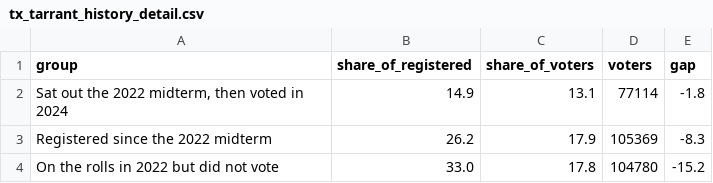
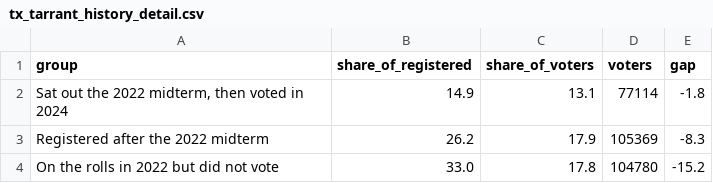
Before and after one commit to Lisamarino13/election-night, a CSV file: data/tx/tx_tarrant_history_detail.csv, drawn as a sheet.

```diff
--- a/data/tx/tx_tarrant_history_detail.csv
+++ b/data/tx/tx_tarrant_history_detail.csv
@@ -2,3 +2,3 @@ group,share_of_registered,share_of_voters,voters,gap
 "Sat out the 2022 midterm, then voted in 2024",14.9,13.1,77114,-1.8
-Registered since the 2022 midterm,26.2,17.9,105369,-8.3
+Registered after the 2022 midterm,26.2,17.9,105369,-8.3
 On the rolls in 2022 but did not vote,33.0,17.8,104780,-15.2
```
Also changed, not shown: 4 other files.
